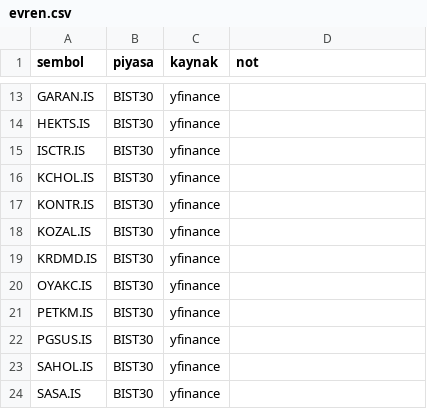
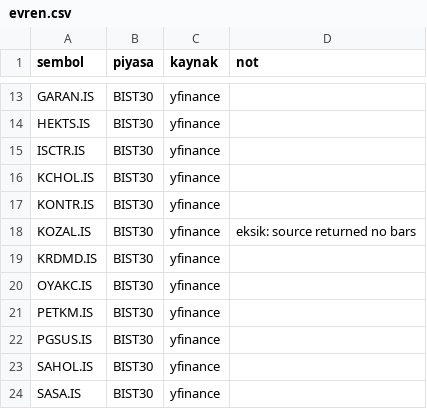
Before and after one commit to sselimgenc-oss/sg-arge, a CSV file: data/evren.csv, drawn as a sheet; only a part is shown, gaps mark what is left out.

```diff
--- a/data/evren.csv
+++ b/data/evren.csv
@@ -17,3 +17,3 @@ KCHOL.IS,BIST30,yfinance,
 KONTR.IS,BIST30,yfinance,
-KOZAL.IS,BIST30,yfinance,
+KOZAL.IS,BIST30,yfinance,eksik: source returned no bars
 KRDMD.IS,BIST30,yfinance,
```
Also changed, not shown: 17 other files.
